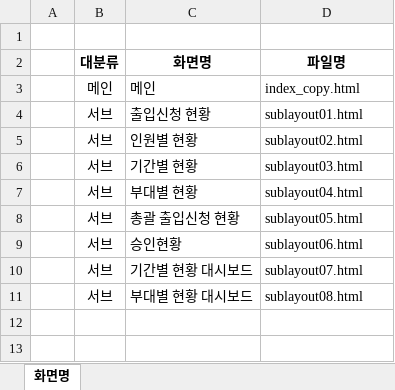
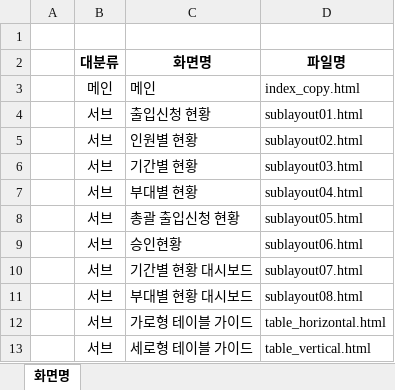
Before and after one commit to beingborn/armysys, an Excel workbook: menu-info.xlsx, sheet 화면명, drawn as a sheet; values as stored, in another font and other column widths than the file's, no borders; the diff names each change by its address in the sheet, - before the commit and + after, or states it on an @@ line.

```diff
--- a/menu-info.xlsx (sheet 화면명)
+++ b/menu-info.xlsx (sheet 화면명)
+row 12:  | 서브 | 가로형 테이블 가이드 | table_horizontal.html
+row 13:  | 서브 | 세로형 테이블 가이드 | table_vertical.html
```
Also changed, not shown: 4 other files.
